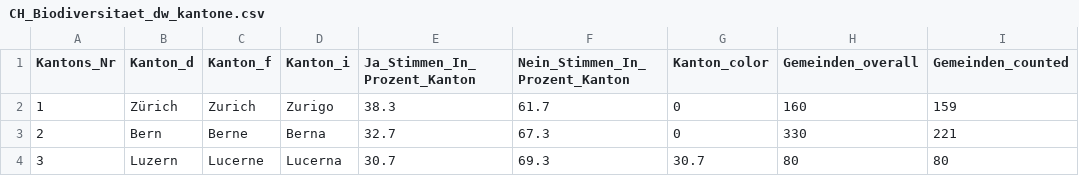
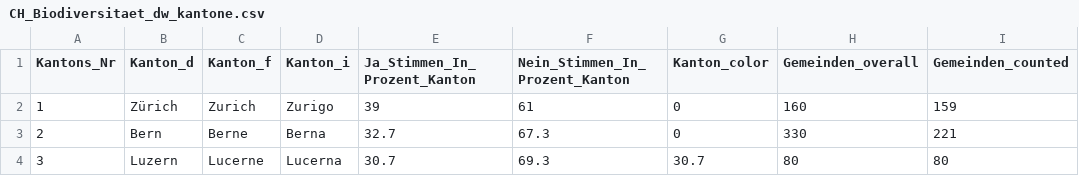
Before and after one commit to awp-finanznachrichten/lena_september2024, a CSV file: Output_Switzerland/CH_Biodiversitaet_dw_kantone.csv, drawn as a sheet; only a part is shown; the diff names each change by its address in the sheet, - before the commit and + after, or states it on an @@ line.

```diff
--- a/Output_Switzerland/CH_Biodiversitaet_dw_kantone.csv
+++ b/Output_Switzerland/CH_Biodiversitaet_dw_kantone.csv
-E2 (Ja_Stimmen_In_Prozent_Kanton): 38.3
+E2 (Ja_Stimmen_In_Prozent_Kanton): 39
-F2 (Nein_Stimmen_In_Prozent_Kanton): 61.7
+F2 (Nein_Stimmen_In_Prozent_Kanton): 61
```
Also changed, not shown: Output_Overviews/Uebersicht_dw.csv, Output_Switzerland/CH_BVG_all_data.csv, 4 other files.
